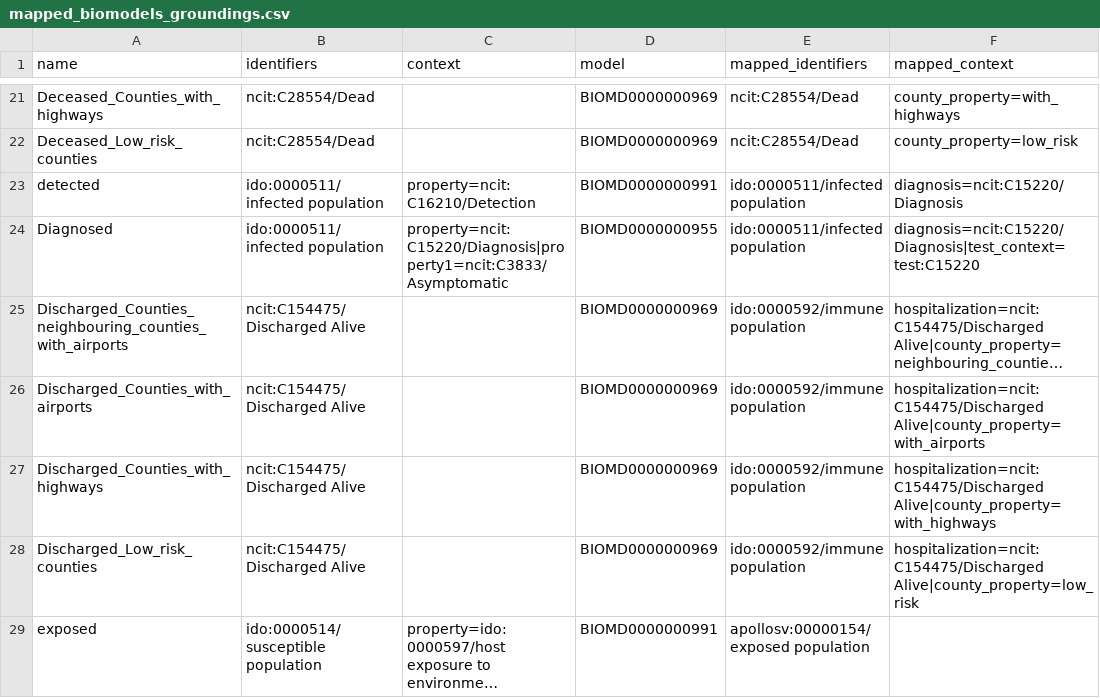
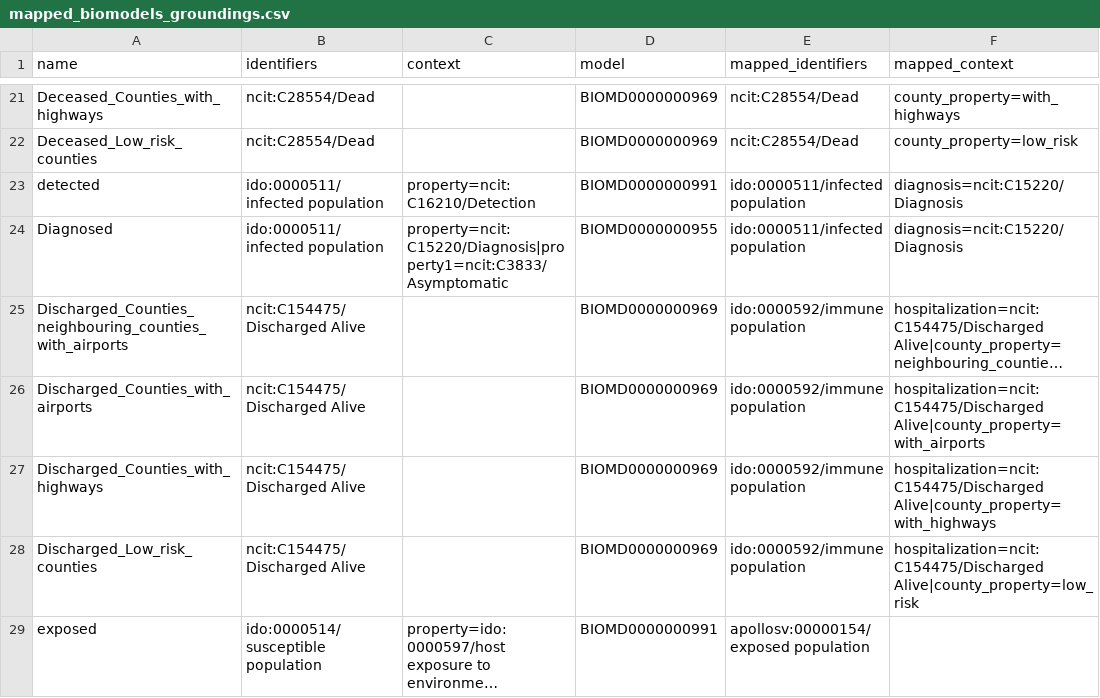
Before and after one commit to gyorilab/mira, a CSV file: mira/resources/mapped_biomodels_groundings.csv, drawn as a sheet; only a part is shown, gaps mark what is left out; long unchanged cells end in …; the diff names each change by its address in the sheet, - before the commit and + after, or states it on an @@ line.

Commit message:
Remove test changes

```diff
--- a/mira/resources/mapped_biomodels_groundings.csv
+++ b/mira/resources/mapped_biomodels_groundings.csv
-F24 (mapped_context): diagnosis=ncit:C15220/Diagnosis|test_context=test:C15220
+F24 (mapped_context): diagnosis=ncit:C15220/Diagnosis
```
Also changed, not shown: 1 other file.
